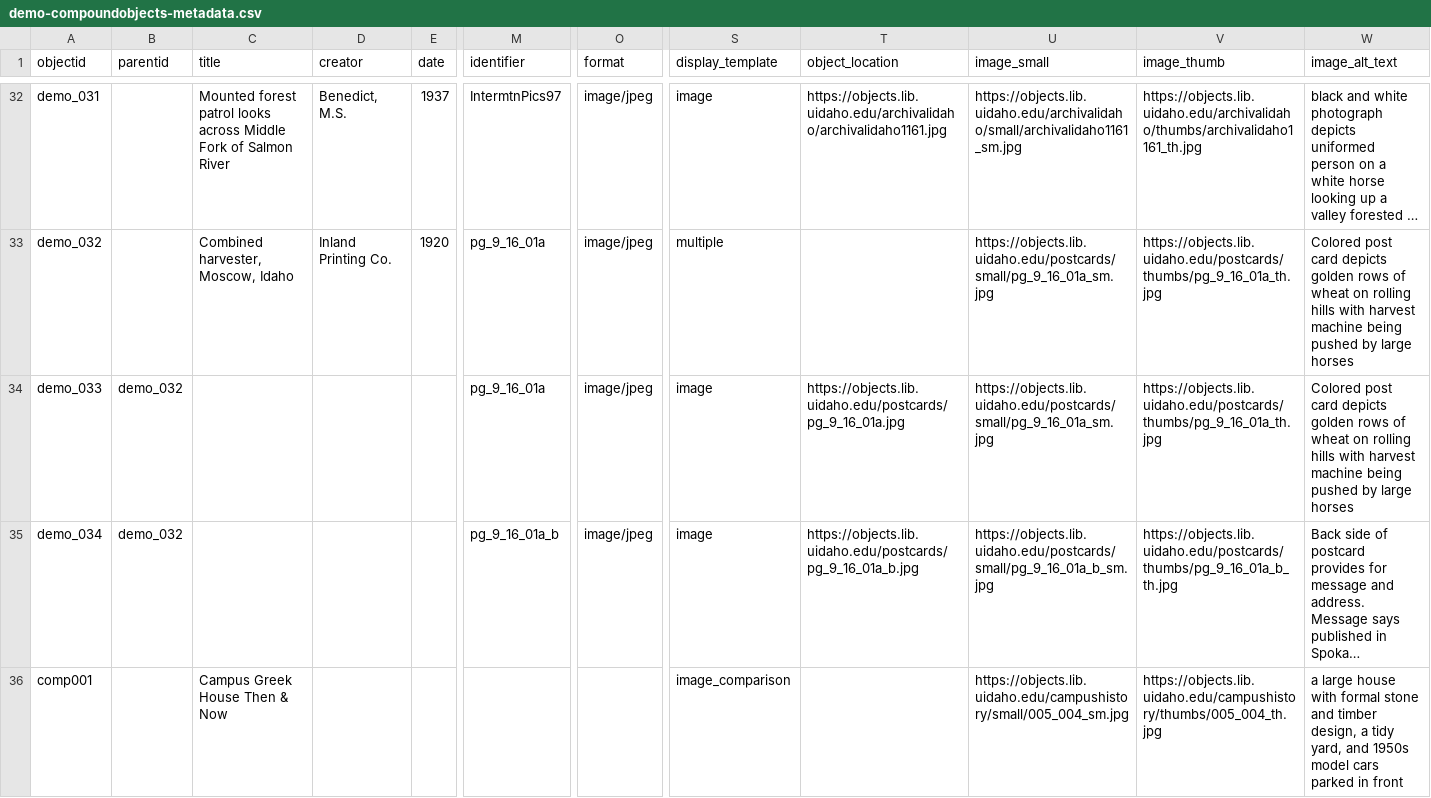
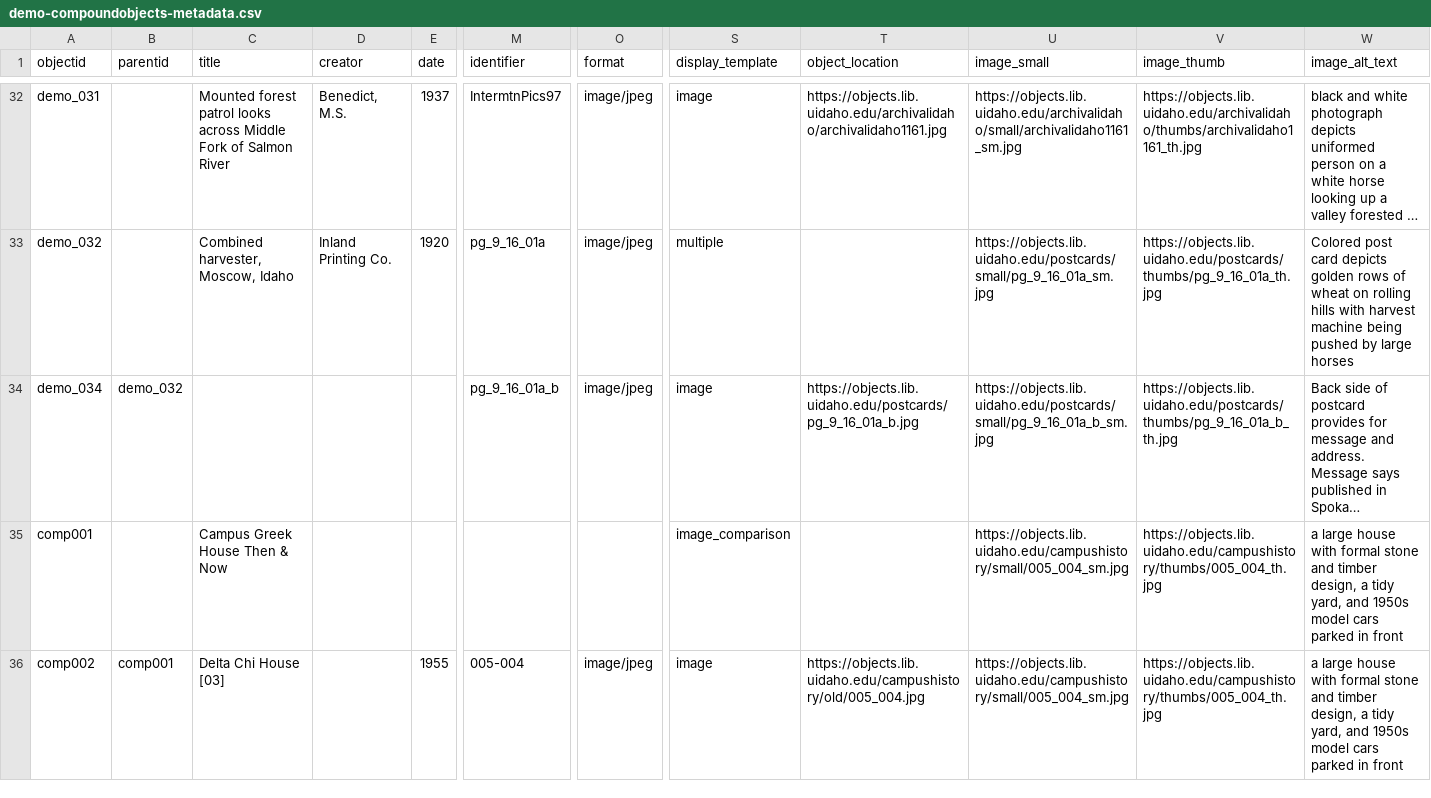
Before and after one commit to shimuge/Test, a CSV file: _data/demo-compoundobjects-metadata.csv, drawn as a sheet; only a part is shown, gaps mark what is left out; the shorter side is filled out with more unchanged rows; long unchanged cells end in …; rows hold the shown columns only; the diff names each change by its address in the sheet, - before the commit and + after, or states it on an @@ line.

Commit message:
Remove demo_033

```diff
--- a/_data/demo-compoundobjects-metadata.csv
+++ b/_data/demo-compoundobjects-metadata.csv
-row 34: demo_033 | demo_032 |  |  |  | pg_9_16_01a | image/jpeg | image | https://objects.lib.uidaho.edu/postcards/pg_9_16_01a.jpg | https://objects.lib.uidaho.edu/postcards/small/pg_9_16_01a_sm.jpg | https://objects.lib.uidaho.edu/postcards/thumbs/pg_9_16_01a_th.jpg | Colored post card depicts golden rows of wheat on rolling hills with harvest machine being pushed by large horses
```
Also changed, not shown: 1 other file.
